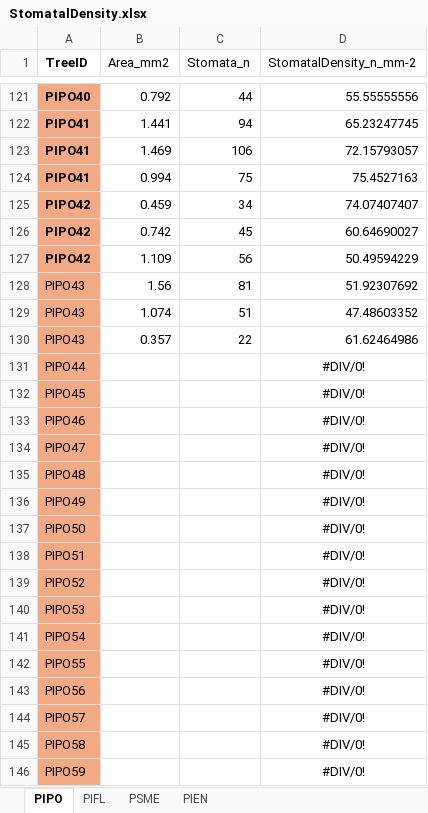
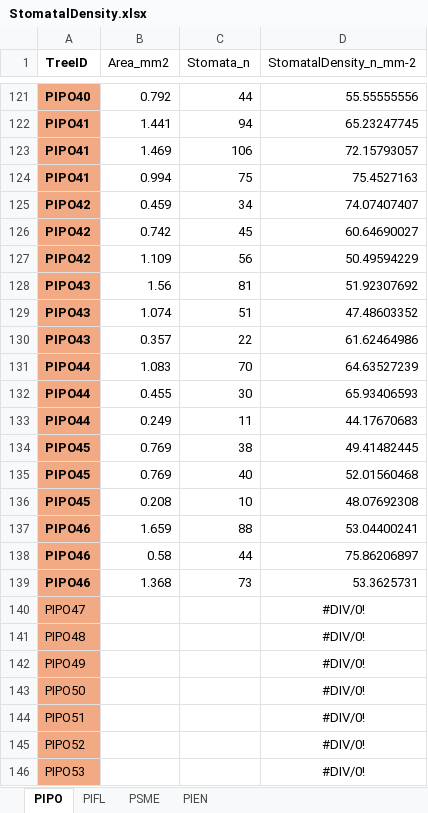
Before and after one commit to fernbro/SeedlingMortality, an Excel workbook: data/Experiment/Raw/StomatalDensity.xlsx, sheet PIPO, drawn as a sheet; only a part is shown, gaps mark what is left out; the shorter side is filled out with more unchanged rows; values as stored, in another font and other column widths than the file's, no borders; removed rows and columns are numbered as before the commit, all else as after; the diff names each change by its address in the sheet, - before the commit and + after, or states it on an @@ line.

```diff
--- a/data/Experiment/Raw/StomatalDensity.xlsx (sheet PIPO)
+++ b/data/Experiment/Raw/StomatalDensity.xlsx (sheet PIPO)
-A128:A130 bold: off
+A128:A130 bold: on
-row 131: PIPO44 |  |  | #DIV/0!
-row 132: PIPO45 |  |  | #DIV/0!
-row 133: PIPO46 |  |  | #DIV/0!
+row 131: PIPO44 | 1.083 | 70 | 64.63527239
+row 132: PIPO44 | 0.455 | 30 | 65.93406593
+row 133: PIPO44 | 0.249 | 11 | 44.17670683
+row 134: PIPO45 | 0.769 | 38 | 49.41482445
+row 135: PIPO45 | 0.769 | 40 | 52.01560468
+row 136: PIPO45 | 0.208 | 10 | 48.07692308
+row 137: PIPO46 | 1.659 | 88 | 53.04400241
+row 138: PIPO46 | 0.58 | 44 | 75.86206897
+row 139: PIPO46 | 1.368 | 73 | 53.3625731
```
Also changed, not shown: 29 other files.
